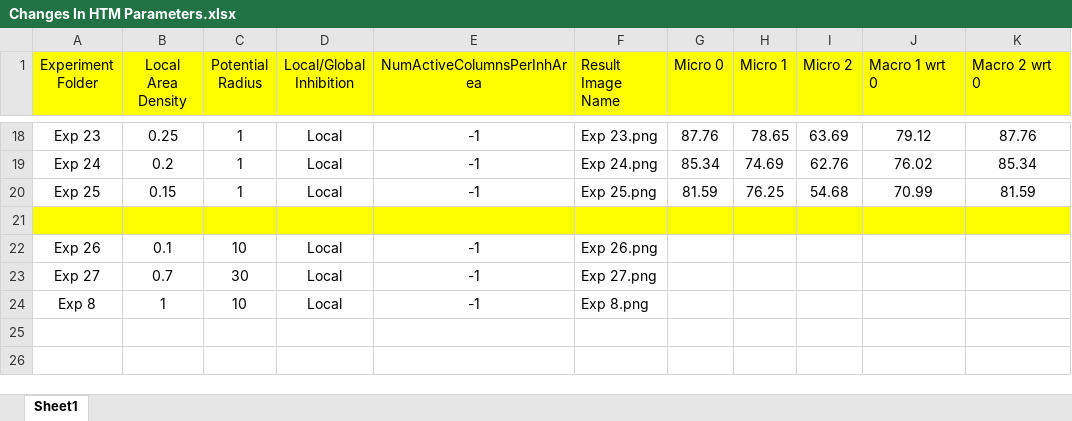
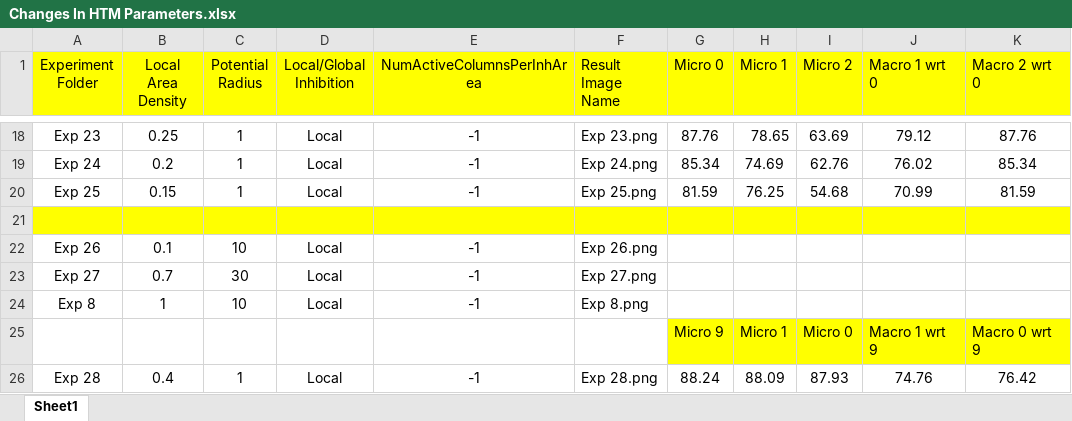
Before and after one commit to Alam-Sher-Khan/neocortexapi-classification, an Excel workbook: My Analysis/Changes In HTM Parameters.xlsx, sheet Sheet1, drawn as a sheet; only a part is shown, gaps mark what is left out; values as stored, in another font and other column widths than the file's, no borders; the diff names each change by its address in the sheet, - before the commit and + after, or states it on an @@ line.

```diff
--- a/My Analysis/Changes In HTM Parameters.xlsx (sheet Sheet1)
+++ b/My Analysis/Changes In HTM Parameters.xlsx (sheet Sheet1)
+row 25:  |  |  |  |  |  | Micro 9 | Micro 1 | Micro 0 | Macro 1 wrt 9 | Macro 0 wrt 9
+row 26: Exp 28 | 0.4 | 1 | Local | -1 | Exp 28.png | 88.24 | 88.09 | 87.93 | 74.76 | 76.42
```
Also changed, not shown: 47 other files.
